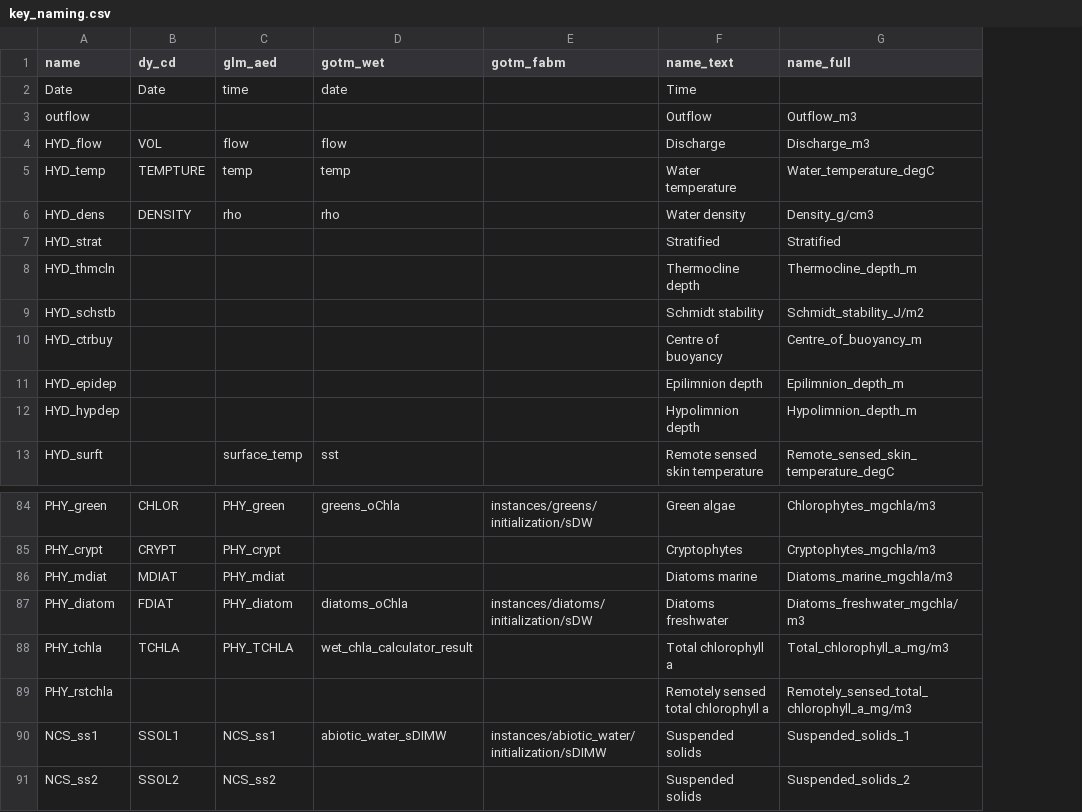
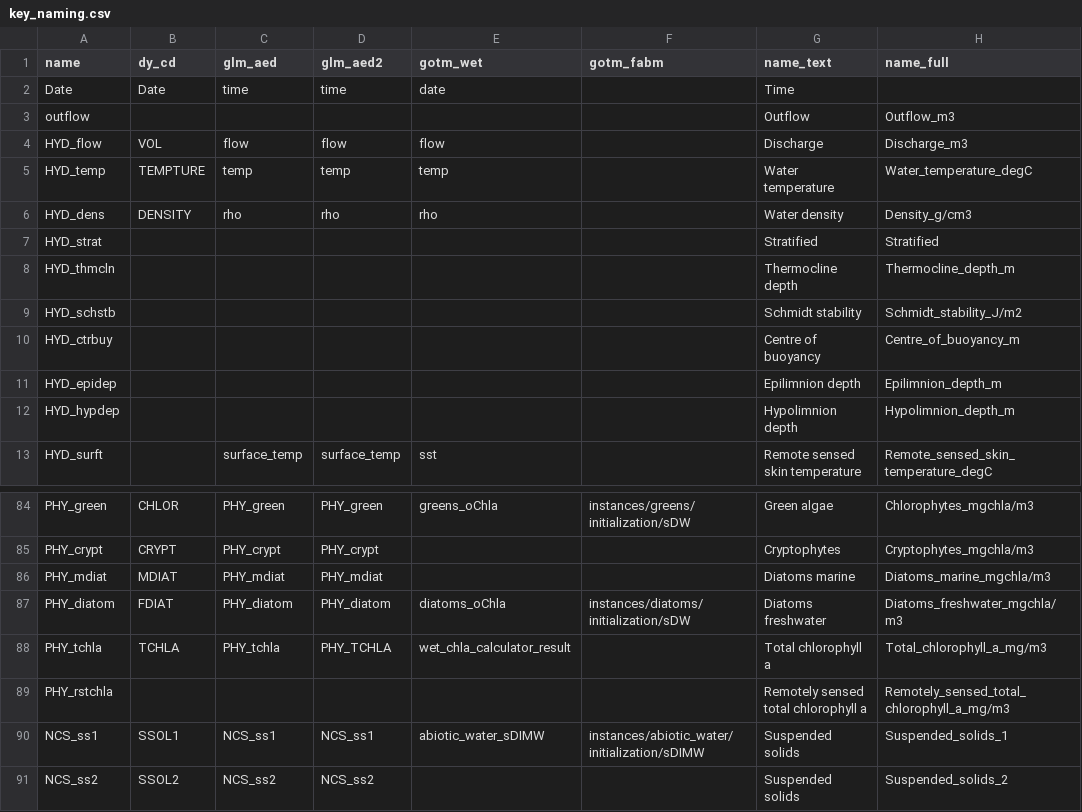
Before and after one commit to limnotrack/AEME, a CSV file: data-raw/key_naming.csv, drawn as a sheet; only a part is shown, gaps mark what is left out; the diff names each change by its address in the sheet, - before the commit and + after, or states it on an @@ line.

Commit message:
Update key_naming for AED

```diff
--- a/data-raw/key_naming.csv
+++ b/data-raw/key_naming.csv
+column D (glm_aed2), rows 2-13: time |  | flow | temp | rho |  |  |  |  |  |  | surface_temp; rows 84-91: PHY_green | PHY_crypt | PHY_mdiat | PHY_diatom | PHY_TCHLA |  | NCS_ss1 | NCS_ss2
-C88 (glm_aed): PHY_TCHLA
+C88 (glm_aed): PHY_tchla
```
Also changed, not shown: 1 other file.
